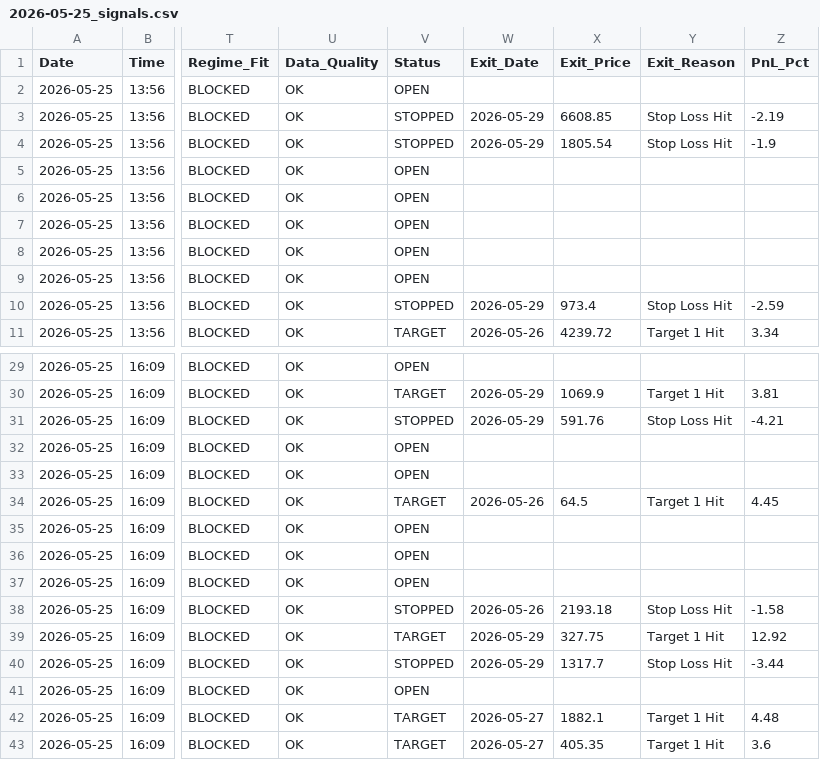
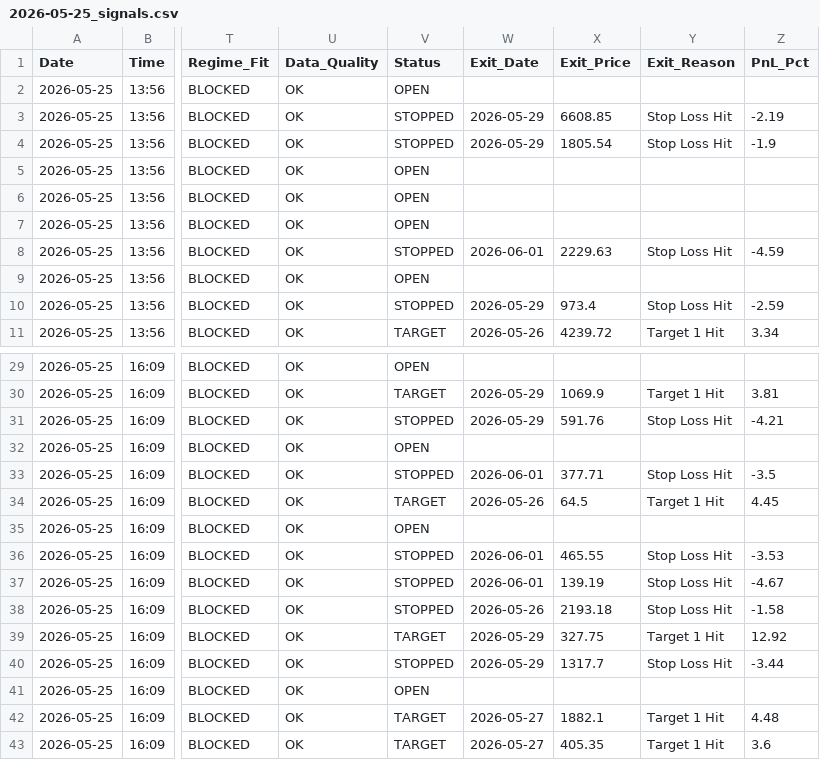
Before and after one commit to rishabhinai-netizen/nsescanner, a CSV file: signals/2026-05-25_signals.csv, drawn as a sheet; only a part is shown, gaps mark what is left out; the diff names each change by its address in the sheet, - before the commit and + after, or states it on an @@ line.

```diff
--- a/signals/2026-05-25_signals.csv
+++ b/signals/2026-05-25_signals.csv
-V8 (Status): OPEN
+V8 (Status): STOPPED
-W8 (Exit_Date): (empty)
+W8 (Exit_Date): 2026-06-01
-X8 (Exit_Price): (empty)
+X8 (Exit_Price): 2229.63
-Y8 (Exit_Reason): (empty)
+Y8 (Exit_Reason): Stop Loss Hit
-Z8 (PnL_Pct): (empty)
+Z8 (PnL_Pct): -4.59
-V33 (Status): OPEN
+V33 (Status): STOPPED
-W33 (Exit_Date): (empty)
+W33 (Exit_Date): 2026-06-01
-X33 (Exit_Price): (empty)
+X33 (Exit_Price): 377.71
-Y33 (Exit_Reason): (empty)
+Y33 (Exit_Reason): Stop Loss Hit
-Z33 (PnL_Pct): (empty)
+Z33 (PnL_Pct): -3.5
-V36:V37 (Status): OPEN
+V36:V37 (Status): STOPPED
-W36:W37 (Exit_Date): (empty)
+W36:W37 (Exit_Date): 2026-06-01
-X36 (Exit_Price): (empty)
+X36 (Exit_Price): 465.55
-Y36:Y37 (Exit_Reason): (empty)
+Y36:Y37 (Exit_Reason): Stop Loss Hit
-Z36 (PnL_Pct): (empty)
+Z36 (PnL_Pct): -3.53
-X37 (Exit_Price): (empty)
+X37 (Exit_Price): 139.19
-Z37 (PnL_Pct): (empty)
+Z37 (PnL_Pct): -4.67
```
Also changed, not shown: signals/2026-05-26_signals.csv, signals/2026-05-27_signals.csv, 5 other files.
